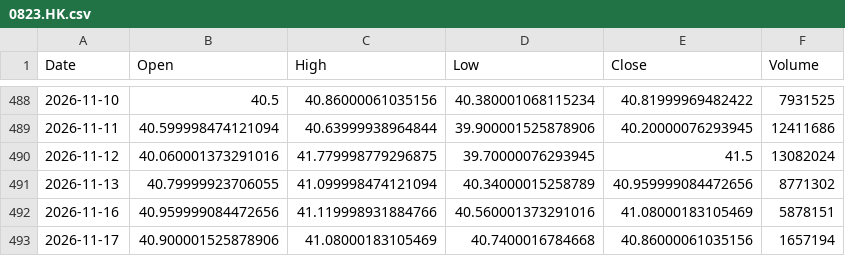
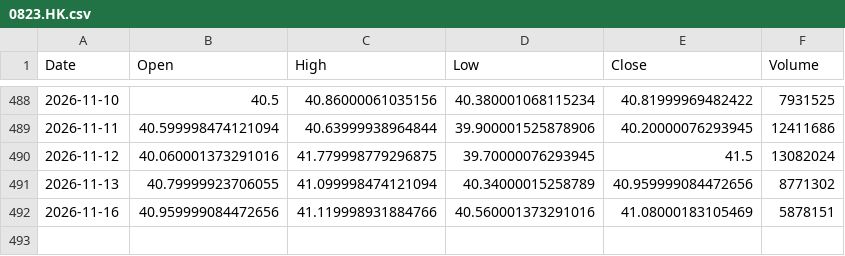
Before and after one commit to cheangiotou238-star/quant-multi-asset-engine, a CSV file: data/history/0823.HK.csv, drawn as a sheet; only a part is shown, gaps mark what is left out; the diff names each change by its address in the sheet, - before the commit and + after, or states it on an @@ line.

```diff
--- a/data/history/0823.HK.csv
+++ b/data/history/0823.HK.csv
-row 493: 2026-11-17 | 40.900001525878906 | 41.08000183105469 | 40.7400016784668 | 40.86000061035156 | 1657194
```
Also changed, not shown: data/history/AAPL.csv, data/history/GLD.csv, 17 other files.
